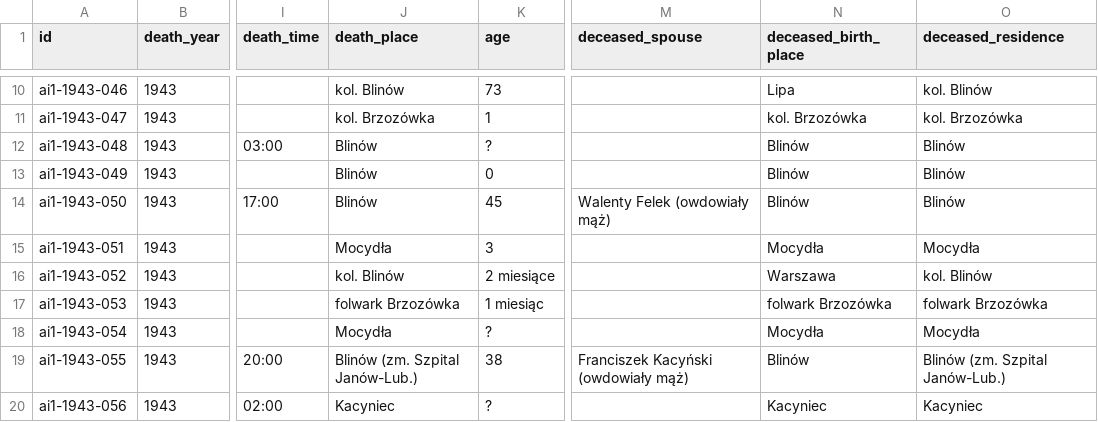
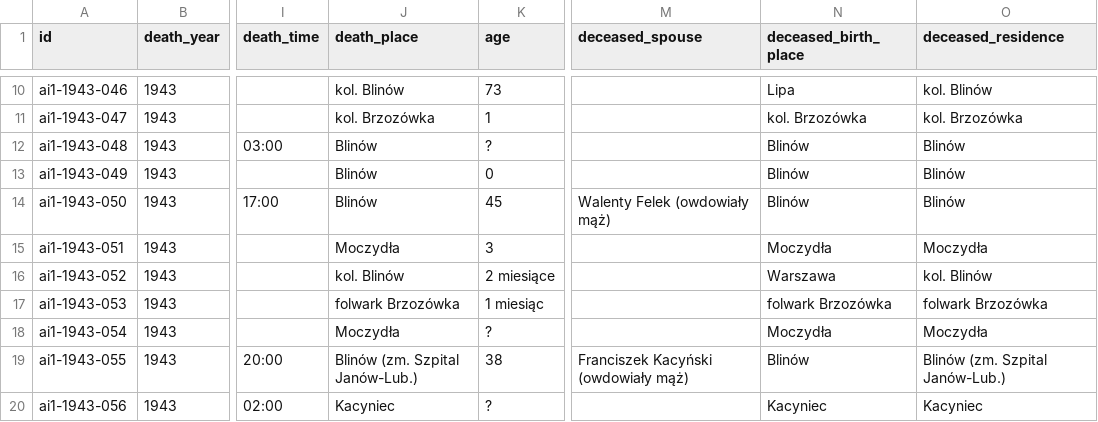
Before and after one commit to toxiconus/genealog-indexer-v7.1, a CSV file: public/konsolidacja/haiku/ZGONY_ai1_import.csv, drawn as a sheet; only a part is shown, gaps mark what is left out; the diff covers the shown part only; the diff names each change by its address in the sheet, - before the commit and + after, or states it on an @@ line.

```diff
--- a/public/konsolidacja/haiku/ZGONY_ai1_import.csv
+++ b/public/konsolidacja/haiku/ZGONY_ai1_import.csv
-J15 (death_place): Mocydła
+J15 (death_place): Moczydła
-N15 (deceased_birth_place): Mocydła
+N15 (deceased_birth_place): Moczydła
-O15 (deceased_residence): Mocydła
+O15 (deceased_residence): Moczydła
-J18 (death_place): Mocydła
+J18 (death_place): Moczydła
-N18 (deceased_birth_place): Mocydła
+N18 (deceased_birth_place): Moczydła
-O18 (deceased_residence): Mocydła
+O18 (deceased_residence): Moczydła
```
Also changed, not shown: 29 edited cells elsewhere in this file, 1 other file.
